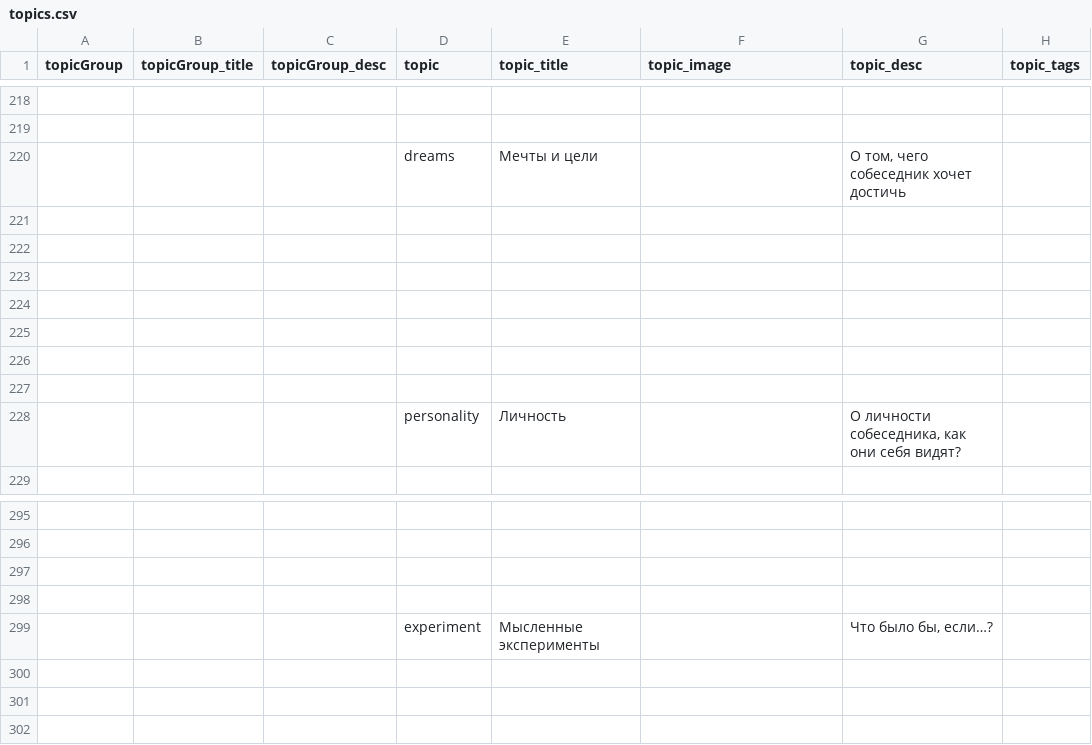
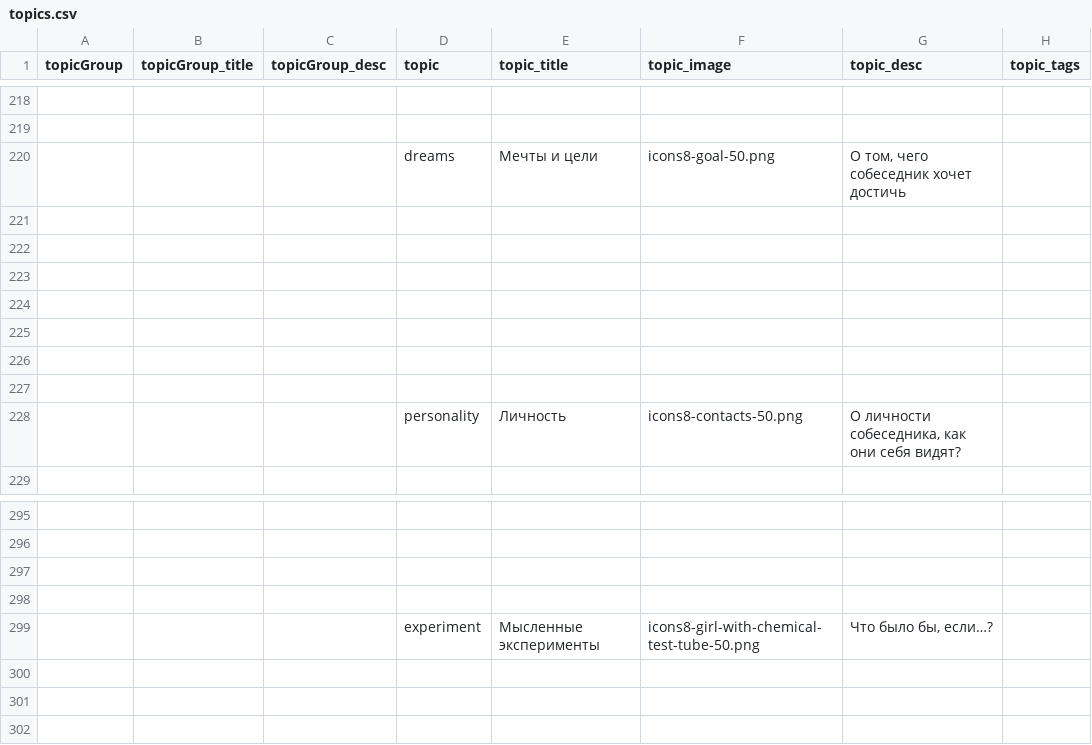
Before and after one commit to DanielTitkov/date_topics, a CSV file: data/topics.csv, drawn as a sheet; only a part is shown, gaps mark what is left out; the diff covers the shown part only; the diff names each change by its address in the sheet, - before the commit and + after, or states it on an @@ line.

Commit message:
improved topic generation

```diff
--- a/data/topics.csv
+++ b/data/topics.csv
-F220 (topic_image): (empty)
+F220 (topic_image): icons8-goal-50.png
-F228 (topic_image): (empty)
+F228 (topic_image): icons8-contacts-50.png
-F299 (topic_image): (empty)
+F299 (topic_image): icons8-girl-with-chemical-test-tube-50.png
```
Also changed, not shown: 2 added rows, 2 removed rows and 56 edited cells elsewhere in this file, 17 other files.
